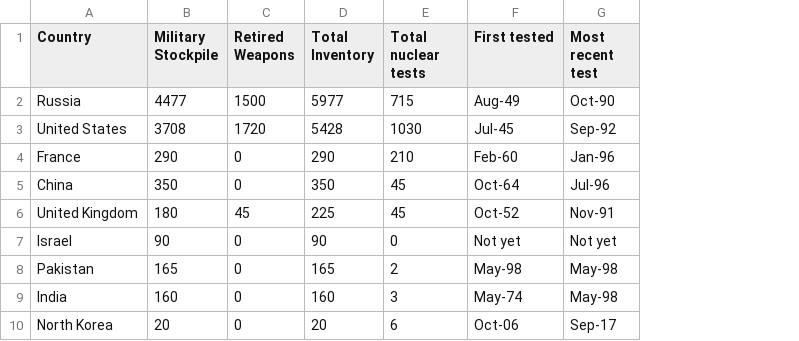
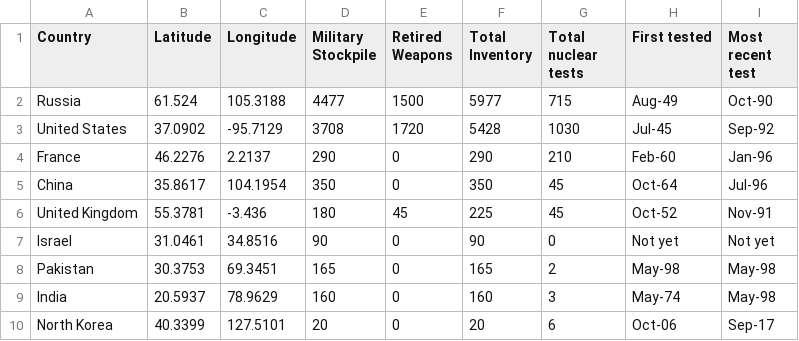
Before and after one commit to Jngg0093/DataVis2, a CSV file: Data Visualisation 2/Data/atomic-weapons.csv, drawn as a sheet; the diff names each change by its address in the sheet, - before the commit and + after, or states it on an @@ line.

```diff
--- a/Data Visualisation 2/Data/atomic-weapons.csv
+++ b/Data Visualisation 2/Data/atomic-weapons.csv
+column B (Latitude), rows 2-10: 61.524 | 37.0902 | 46.2276 | 35.8617 | 55.3781 | 31.0461 | 30.3753 | 20.5937 | 40.3399
+column C (Longitude), rows 2-10: 105.3188 | -95.7129 | 2.2137 | 104.1954 | -3.436 | 34.8516 | 69.3451 | 78.9629 | 127.5101
```
Also changed, not shown: 3 other files.
